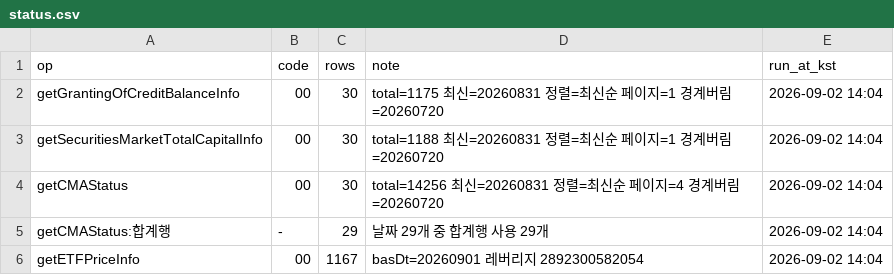
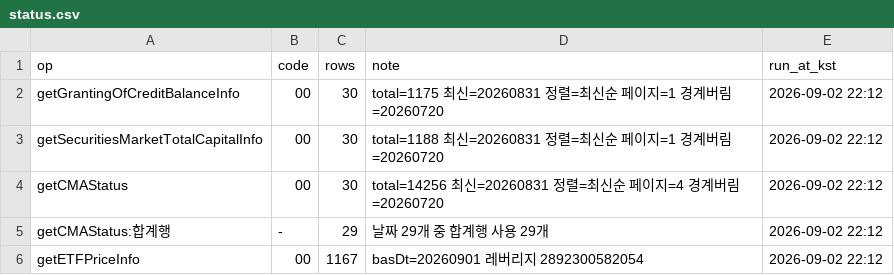
Before and after one commit to Leelll1/Screen, a CSV file: results/fss/status.csv, drawn as a sheet.

```diff
--- a/results/fss/status.csv
+++ b/results/fss/status.csv
@@ -1,6 +1,6 @@
 op,code,rows,note,run_at_kst
-getGrantingOfCreditBalanceInfo,00,30,total=1175 최신=20260831 정렬=최신순 페이지=1 경계버림=20260720,2026-09-02 14:04
-getSecuritiesMarketTotalCapitalInfo,00,30,total=1188 최신=20260831 정렬=최신순 페이지=1 경계버림=20260720,2026-09-02 14:04
-getCMAStatus,00,30,total=14256 최신=20260831 정렬=최신순 페이지=4 경계버림=20260720,2026-09-02 14:04
-getCMAStatus:합계행,-,29,날짜 29개 중 합계행 사용 29개,2026-09-02 14:04
-getETFPriceInfo,00,1167,basDt=20260901 레버리지 2892300582054,2026-09-02 14:04
+getGrantingOfCreditBalanceInfo,00,30,total=1175 최신=20260831 정렬=최신순 페이지=1 경계버림=20260720,2026-09-02 22:12
+getSecuritiesMarketTotalCapitalInfo,00,30,total=1188 최신=20260831 정렬=최신순 페이지=1 경계버림=20260720,2026-09-02 22:12
+getCMAStatus,00,30,total=14256 최신=20260831 정렬=최신순 페이지=4 경계버림=20260720,2026-09-02 22:12
+getCMAStatus:합계행,-,29,날짜 29개 중 합계행 사용 29개,2026-09-02 22:12
+getETFPriceInfo,00,1167,basDt=20260901 레버리지 2892300582054,2026-09-02 22:12
```
Also changed, not shown: results/krx/ews_daily.csv, results/krx/status.csv, 1 other file.
